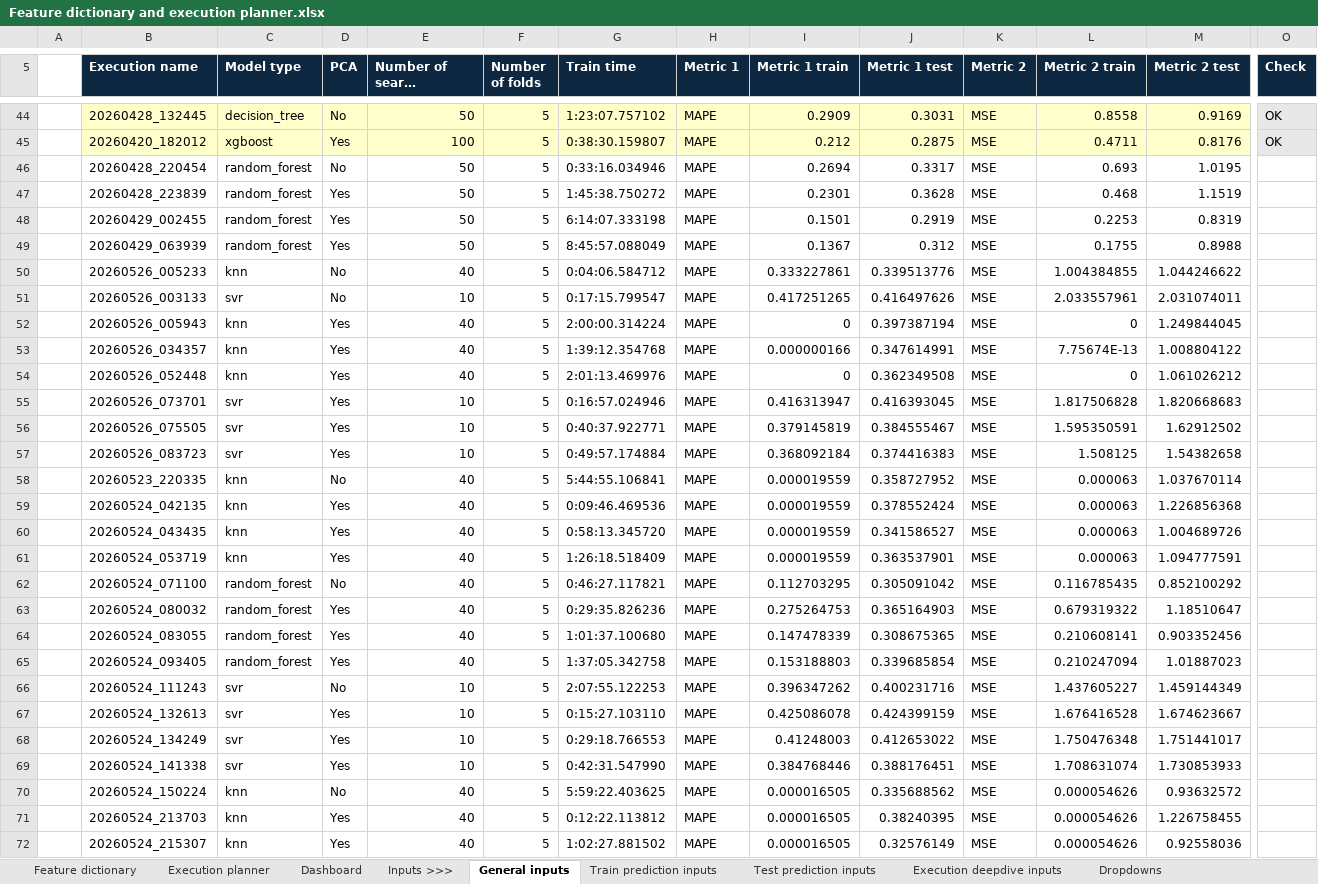
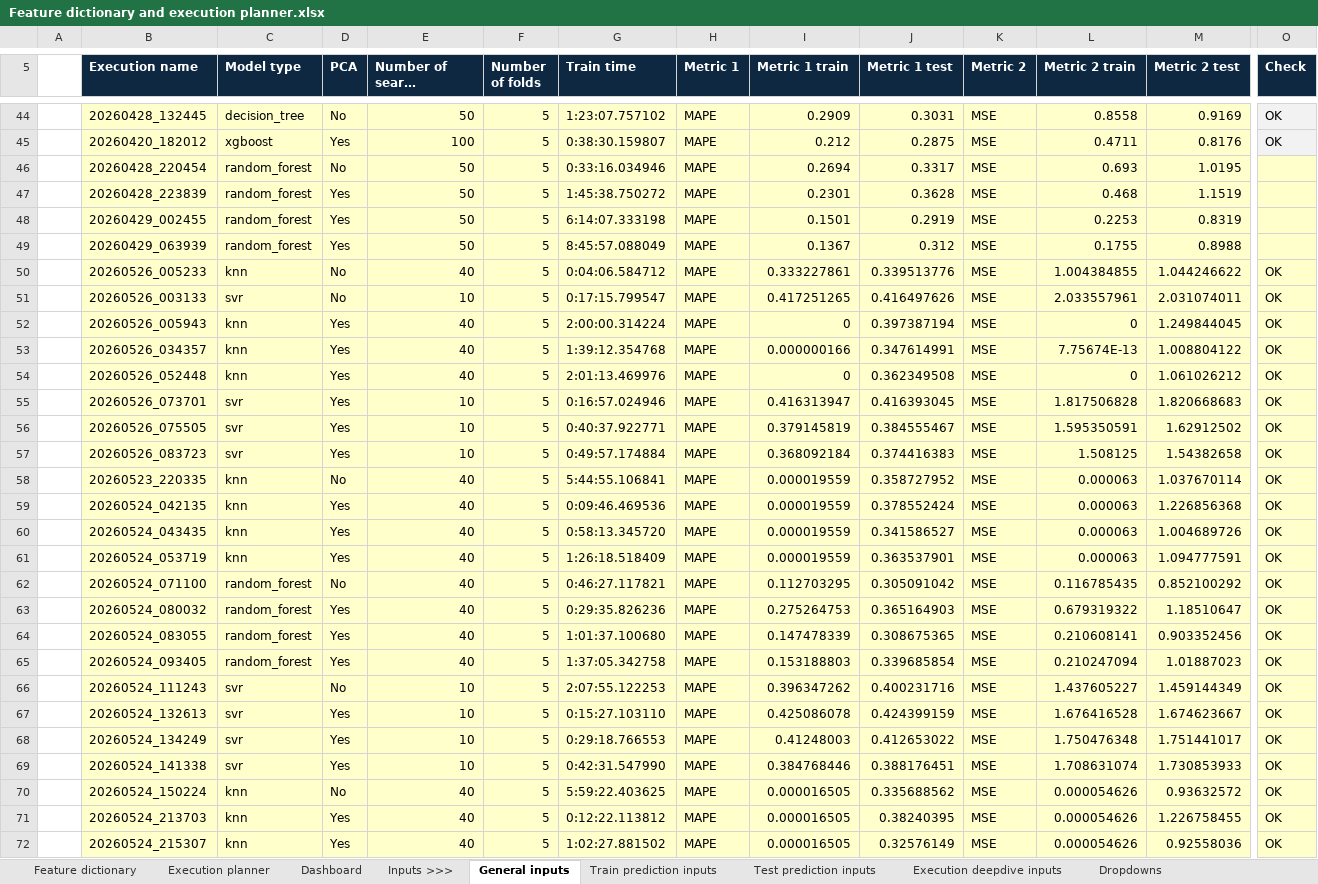
Before and after one commit to manugd1105/TFM-UPF-Before-they-quit, an Excel workbook: results/Feature dictionary and execution planner.xlsx, sheet General inputs, drawn as a sheet; only a part is shown, gaps mark what is left out; long unchanged cells end in …; values as stored, in another font and other column widths than the file's, no borders; conditional formats not drawn; the diff covers the shown part only; the diff names each change by its address in the sheet, - before the commit and + after, or states it on an @@ line.

```diff
--- a/results/Feature dictionary and execution planner.xlsx (sheet General inputs)
+++ b/results/Feature dictionary and execution planner.xlsx (sheet General inputs)
-B46:M72 fill: none
+B46:M72 fill: #FFFFCC
-O46:O72 fill: none
+O46:O72 fill: #FFFFCC
-O50:O72 (Check): (empty)
+O50:O72 (Check): OK
```
Also changed, not shown: 72 added rows, 13 removed rows, 16 edited cells and cell formats elsewhere in this sheet, sheet Execution planner, sheet Dropdowns, formulas that keep their value, hidden cells, charts or pictures, 3 other files.
